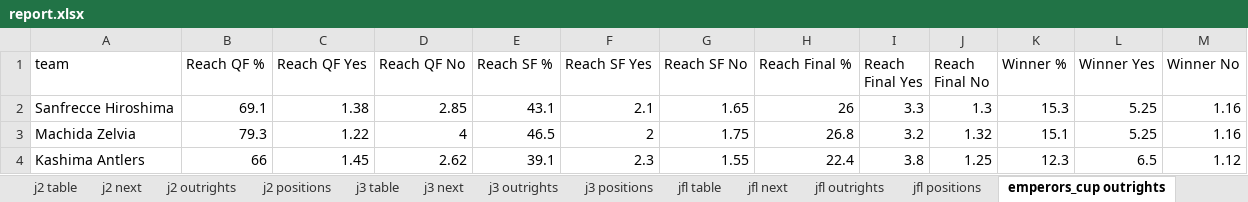
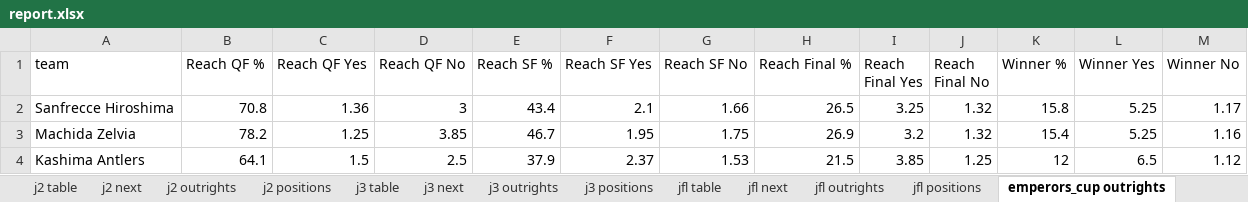
Before and after one commit to mpournouzi/soccer-model-jpn, an Excel workbook: output/japan/report.xlsx, sheet emperors_cup outrights, drawn as a sheet; only a part is shown; values as stored, in another font and other column widths than the file's, no borders; the diff covers the shown part only; the diff names each change by its address in the sheet, - before the commit and + after, or states it on an @@ line.

```diff
--- a/output/japan/report.xlsx (sheet emperors_cup outrights)
+++ b/output/japan/report.xlsx (sheet emperors_cup outrights)
-B2 (Reach QF %): 69.1
+B2 (Reach QF %): 70.8
-C2 (Reach QF Yes): 1.38
+C2 (Reach QF Yes): 1.36
-D2 (Reach QF No): 2.85
+D2 (Reach QF No): 3
-E2 (Reach SF %): 43.1
+E2 (Reach SF %): 43.4
-G2 (Reach SF No): 1.65
+G2 (Reach SF No): 1.66
-H2 (Reach Final %): 26
+H2 (Reach Final %): 26.5
-I2 (Reach Final Yes): 3.3
+I2 (Reach Final Yes): 3.25
-J2 (Reach Final No): 1.3
+J2 (Reach Final No): 1.32
-K2 (Winner %): 15.3
+K2 (Winner %): 15.8
-M2 (Winner No): 1.16
+M2 (Winner No): 1.17
-B3 (Reach QF %): 79.3
+B3 (Reach QF %): 78.2
-C3 (Reach QF Yes): 1.22
+C3 (Reach QF Yes): 1.25
-D3 (Reach QF No): 4
+D3 (Reach QF No): 3.85
-E3 (Reach SF %): 46.5
+E3 (Reach SF %): 46.7
-F3 (Reach SF Yes): 2
+F3 (Reach SF Yes): 1.95
-H3 (Reach Final %): 26.8
+H3 (Reach Final %): 26.9
-K3 (Winner %): 15.1
+K3 (Winner %): 15.4
-B4 (Reach QF %): 66
+B4 (Reach QF %): 64.1
-C4 (Reach QF Yes): 1.45
+C4 (Reach QF Yes): 1.5
-D4 (Reach QF No): 2.62
+D4 (Reach QF No): 2.5
-E4 (Reach SF %): 39.1
+E4 (Reach SF %): 37.9
-F4 (Reach SF Yes): 2.3
+F4 (Reach SF Yes): 2.37
-G4 (Reach SF No): 1.55
+G4 (Reach SF No): 1.53
-H4 (Reach Final %): 22.4
+H4 (Reach Final %): 21.5
-I4 (Reach Final Yes): 3.8
+I4 (Reach Final Yes): 3.85
-K4 (Winner %): 12.3
+K4 (Winner %): 12
```
Also changed, not shown: 3 added rows, 3 removed rows and 84 edited cells elsewhere in this sheet, sheet league_cup outrights, sheet emperors_cup next, sheet league_cup next, 6 other files.
